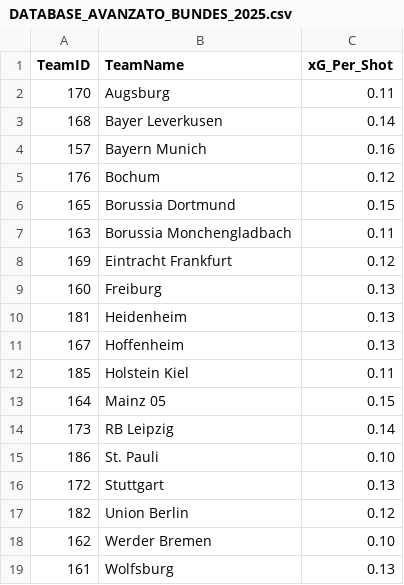
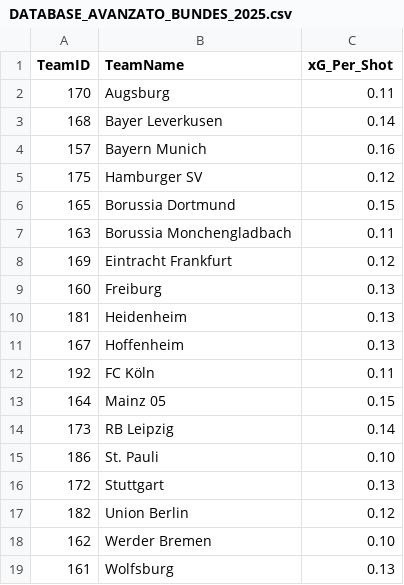
Before and after one commit to thekingprediction-maker/DATABASE_AVANZATO_2025.csv, a CSV file: DATABASE_AVANZATO_BUNDES_2025.csv, drawn as a sheet.

Commit message:
Add files via upload

```diff
--- a/DATABASE_AVANZATO_BUNDES_2025.csv
+++ b/DATABASE_AVANZATO_BUNDES_2025.csv
@@ -4,3 +4,3 @@ TeamID,TeamName,xG_Per_Shot
 157,Bayern Munich,0.16
-176,Bochum,0.12
+175,Hamburger SV,0.12
 165,Borussia Dortmund,0.15
@@ -11,3 +11,3 @@ TeamID,TeamName,xG_Per_Shot
 167,Hoffenheim,0.13
-185,Holstein Kiel,0.11
+192,FC Köln,0.11
 164,Mainz 05,0.15
```
